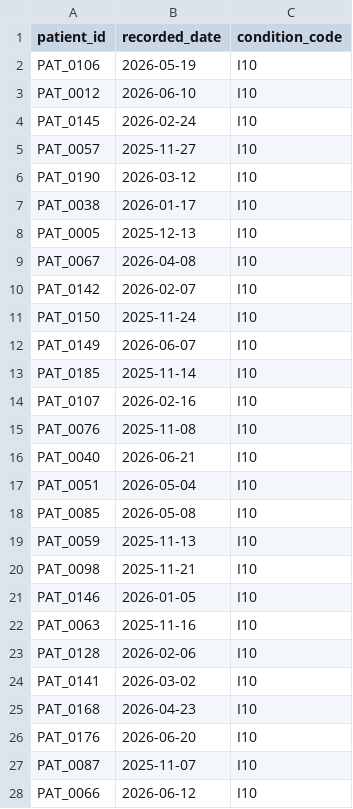
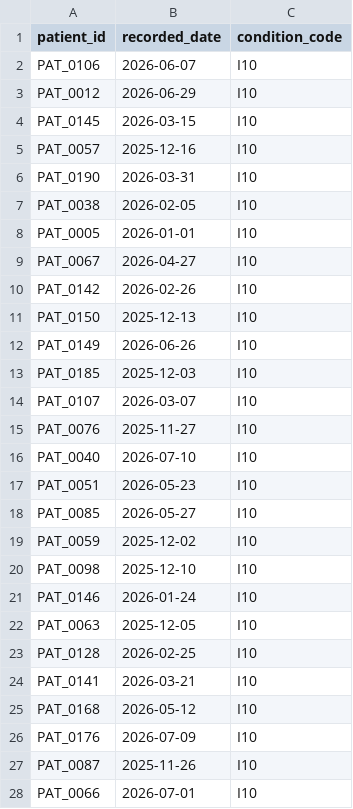
Before and after one commit to lashihollis/building_blocks, a CSV file: hc_quality_measures_dbt/seeds/source_ehr_conditions.csv, drawn as a sheet; only a part is shown; the diff covers the shown part only.

```diff
--- a/hc_quality_measures_dbt/seeds/source_ehr_conditions.csv
+++ b/hc_quality_measures_dbt/seeds/source_ehr_conditions.csv
@@ -1,28 +1,28 @@
 patient_id,recorded_date,condition_code
-PAT_0106,2026-05-19,I10
-PAT_0012,2026-06-10,I10
-PAT_0145,2026-02-24,I10
-PAT_0057,2025-11-27,I10
-PAT_0190,2026-03-12,I10
-PAT_0038,2026-01-17,I10
-PAT_0005,2025-12-13,I10
-PAT_0067,2026-04-08,I10
-PAT_0142,2026-02-07,I10
-PAT_0150,2025-11-24,I10
-PAT_0149,2026-06-07,I10
-PAT_0185,2025-11-14,I10
-PAT_0107,2026-02-16,I10
-PAT_0076,2025-11-08,I10
-PAT_0040,2026-06-21,I10
-PAT_0051,2026-05-04,I10
-PAT_0085,2026-05-08,I10
-PAT_0059,2025-11-13,I10
-PAT_0098,2025-11-21,I10
-PAT_0146,2026-01-05,I10
-PAT_0063,2025-11-16,I10
-PAT_0128,2026-02-06,I10
-PAT_0141,2026-03-02,I10
-PAT_0168,2026-04-23,I10
-PAT_0176,2026-06-20,I10
-PAT_0087,2025-11-07,I10
-PAT_0066,2026-06-12,I10
+PAT_0106,2026-06-07,I10
+PAT_0012,2026-06-29,I10
+PAT_0145,2026-03-15,I10
+PAT_0057,2025-12-16,I10
+PAT_0190,2026-03-31,I10
+PAT_0038,2026-02-05,I10
+PAT_0005,2026-01-01,I10
+PAT_0067,2026-04-27,I10
+PAT_0142,2026-02-26,I10
+PAT_0150,2025-12-13,I10
+PAT_0149,2026-06-26,I10
+PAT_0185,2025-12-03,I10
+PAT_0107,2026-03-07,I10
+PAT_0076,2025-11-27,I10
+PAT_0040,2026-07-10,I10
+PAT_0051,2026-05-23,I10
+PAT_0085,2026-05-27,I10
+PAT_0059,2025-12-02,I10
+PAT_0098,2025-12-10,I10
+PAT_0146,2026-01-24,I10
+PAT_0063,2025-12-05,I10
+PAT_0128,2026-02-25,I10
+PAT_0141,2026-03-21,I10
+PAT_0168,2026-05-12,I10
+PAT_0176,2026-07-09,I10
+PAT_0087,2025-11-26,I10
+PAT_0066,2026-07-01,I10
```
Also changed, not shown: 83 edited cells elsewhere in this file, hc_quality_measures_dbt/seeds/ehr_data.csv, hc_quality_measures_dbt/seeds/patient_reported_data.csv, 10 other files.
